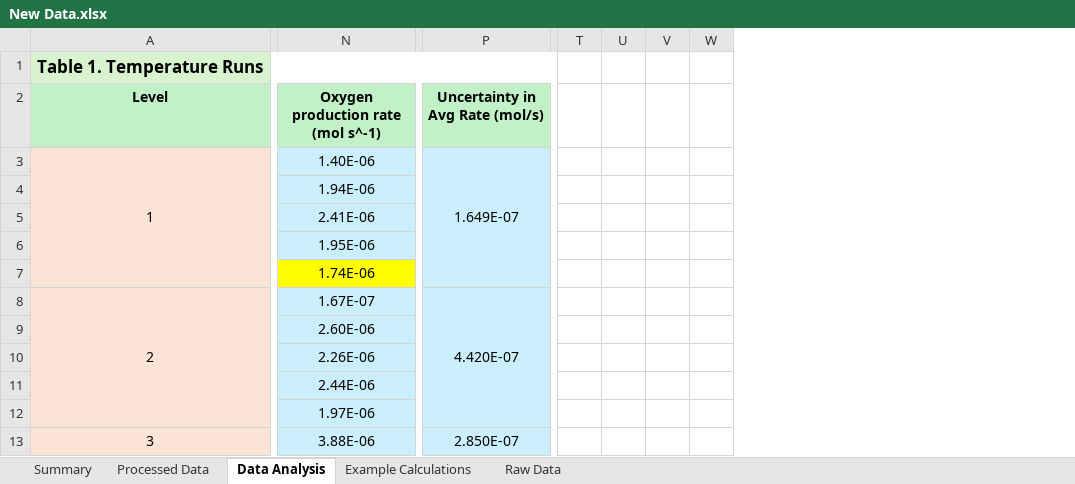
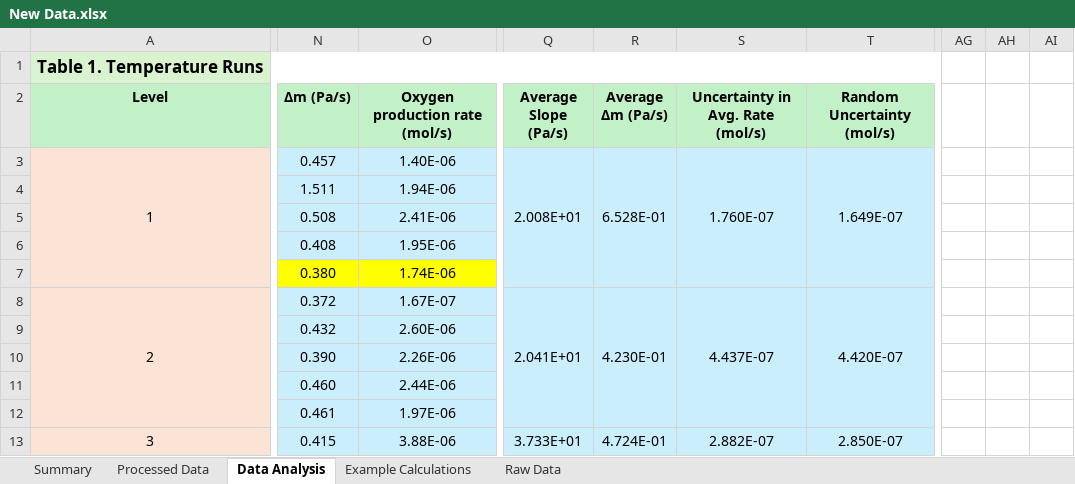
Before and after one commit to AccessRetrieved/chemistryia, an Excel workbook: Data/New Data.xlsx, sheet Data Analysis, drawn as a sheet; only a part is shown, gaps mark what is left out; values as stored, in another font and other column widths than the file's, no borders; charts and pictures not drawn; removed rows and columns are numbered as before the commit, all else as after; the diff covers the shown part only; the diff names each change by its address in the sheet, - before the commit and + after, or states it on an @@ line.

```diff
--- a/Data/New Data.xlsx (sheet Data Analysis)
+++ b/Data/New Data.xlsx (sheet Data Analysis)
+column N (Δm (Pa/s)), rows 3-13: 0.457 | 1.511 | 0.508 | 0.408 | 0.380 | 0.372 | 0.432 | 0.390 | 0.460 | 0.461 | 0.415
+column Q (Average Slope (Pa/s)), rows 3-13: 2.008E+01 |  |  |  |  | 2.041E+01 |  |  |  |  | 3.733E+01
+column R (Average Δm (Pa/s)), rows 3-13: 6.528E-01 |  |  |  |  | 4.230E-01 |  |  |  |  | 4.724E-01
+column S (Uncertainty in Avg. Rate (mol/s)), rows 3-13: 1.760E-07 |  |  |  |  | 4.437E-07 |  |  |  |  | 2.882E-07
-column T, empty
-column U, empty
-column V, empty
-column W, empty
+column AG, empty
+column AH, empty
+column AI, empty
-O2: Oxygen production rate (mol s^-1)
+O2: Oxygen production rate (mol/s)
-T2: Uncertainty in Avg Rate (mol/s)
+T2: Random Uncertainty (mol/s)
```
Also changed, not shown: 3 added columns elsewhere in this sheet, formulas that keep their value, charts or pictures, 7 other files.
